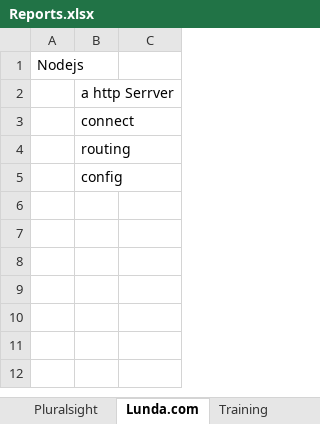
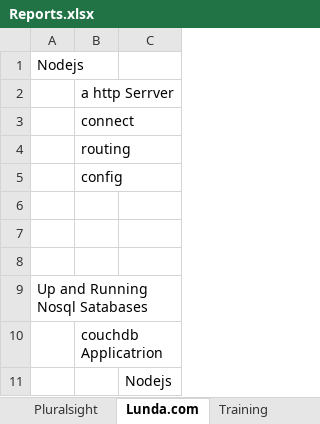
Before and after one commit to saeidghoreshi/document, an Excel workbook: Reports.xlsx, sheet Lunda.com, drawn as a sheet; values as stored, in another font and other column widths than the file's, no borders; the diff names each change by its address in the sheet, - before the commit and + after, or states it on an @@ line.

Commit message:
update Nosql Training lynda

```diff
--- a/Reports.xlsx (sheet Lunda.com)
+++ b/Reports.xlsx (sheet Lunda.com)
+row 6: (empty)
+row 7: (empty)
+row 8: (empty)
+row 9: Up and Running Nosql Satabases
+row 10:  | couchdb Applicatrion
+row 11:  |  | Nodejs
```
Also changed, not shown: sheet Pluralsight, 2 other files.
